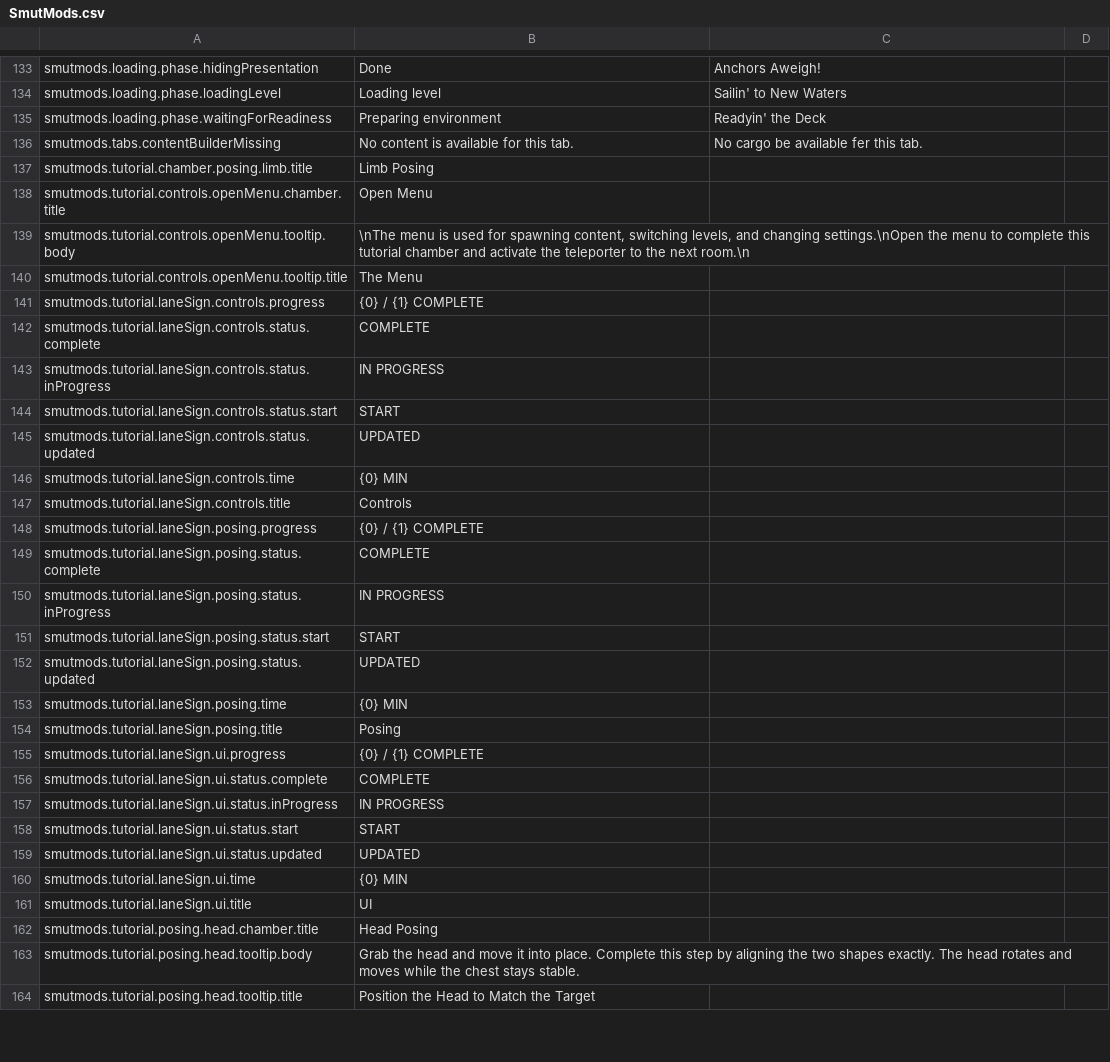
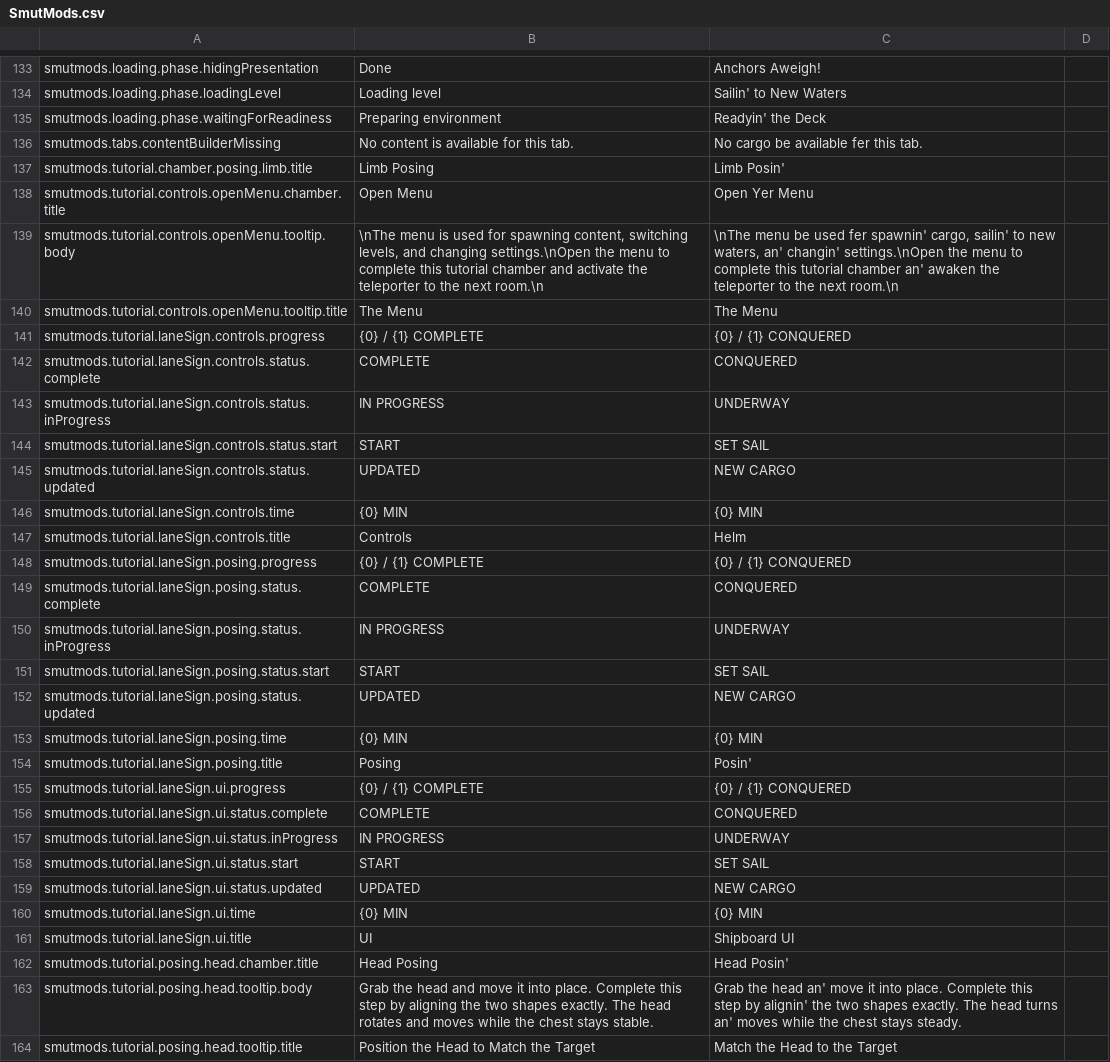
Before and after one commit to spicedrake/SmutMods_BuiltInLanguages, a CSV file: LanguagePacks/Pirate/SmutMods.csv, drawn as a sheet; only a part is shown, gaps mark what is left out; the diff covers the shown part only.

Commit message:
pirate update

```diff
--- a/LanguagePacks/Pirate/SmutMods.csv
+++ b/LanguagePacks/Pirate/SmutMods.csv
@@ -136,29 +136,29 @@ smutmods.loading.phase.waitingForReadiness,Preparing environment,Readyin' the De
 smutmods.tabs.contentBuilderMissing,No content is available for this tab.,No cargo be available fer this tab.,
-smutmods.tutorial.chamber.posing.limb.title,Limb Posing,,
-smutmods.tutorial.controls.openMenu.chamber.title,Open Menu,,
-smutmods.tutorial.controls.openMenu.tooltip.body,"\nThe menu is used for spawning content, switching levels, and changing settings.\nOpen the menu to complete this tutorial chamber and activate the teleporter to the next room.\n",,
-smutmods.tutorial.controls.openMenu.tooltip.title,The Menu,,
-smutmods.tutorial.laneSign.controls.progress,{0} / {1} COMPLETE,,
-smutmods.tutorial.laneSign.controls.status.complete,COMPLETE,,
-smutmods.tutorial.laneSign.controls.status.inProgress,IN PROGRESS,,
-smutmods.tutorial.laneSign.controls.status.start,START,,
-smutmods.tutorial.laneSign.controls.status.updated,UPDATED,,
-smutmods.tutorial.laneSign.controls.time,{0} MIN,,
-smutmods.tutorial.laneSign.controls.title,Controls,,
-smutmods.tutorial.laneSign.posing.progress,{0} / {1} COMPLETE,,
-smutmods.tutorial.laneSign.posing.status.complete,COMPLETE,,
-smutmods.tutorial.laneSign.posing.status.inProgress,IN PROGRESS,,
-smutmods.tutorial.laneSign.posing.status.start,START,,
-smutmods.tutorial.laneSign.posing.status.updated,UPDATED,,
-smutmods.tutorial.laneSign.posing.time,{0} MIN,,
-smutmods.tutorial.laneSign.posing.title,Posing,,
-smutmods.tutorial.laneSign.ui.progress,{0} / {1} COMPLETE,,
-smutmods.tutorial.laneSign.ui.status.complete,COMPLETE,,
-smutmods.tutorial.laneSign.ui.status.inProgress,IN PROGRESS,,
-smutmods.tutorial.laneSign.ui.status.start,START,,
-smutmods.tutorial.laneSign.ui.status.updated,UPDATED,,
-smutmods.tutorial.laneSign.ui.time,{0} MIN,,
-smutmods.tutorial.laneSign.ui.title,UI,,
-smutmods.tutorial.posing.head.chamber.title,Head Posing,,
-smutmods.tutorial.posing.head.tooltip.body,Grab the head and move it into place. Complete this step by aligning the two shapes exactly. The head rotates and moves while the chest stays stable.,,
-smutmods.tutorial.posing.head.tooltip.title,Position the Head to Match the Target,,
+smutmods.tutorial.chamber.posing.limb.title,Limb Posing,Limb Posin',
+smutmods.tutorial.controls.openMenu.chamber.title,Open Menu,Open Yer Menu,
+smutmods.tutorial.controls.openMenu.tooltip.body,"\nThe menu is used for spawning content, switching levels, and changing settings.\nOpen the menu to complete this tutorial chamber and activate the teleporter to the next room.\n","\nThe menu be used fer spawnin' cargo, sailin' to new waters, an' changin' settings.\nOpen the menu to complete this tutorial chamber an' awaken the teleporter to the next room.\n",
+smutmods.tutorial.controls.openMenu.tooltip.title,The Menu,The Menu,
+smutmods.tutorial.laneSign.controls.progress,{0} / {1} COMPLETE,{0} / {1} CONQUERED,
+smutmods.tutorial.laneSign.controls.status.complete,COMPLETE,CONQUERED,
+smutmods.tutorial.laneSign.controls.status.inProgress,IN PROGRESS,UNDERWAY,
+smutmods.tutorial.laneSign.controls.status.start,START,SET SAIL,
+smutmods.tutorial.laneSign.controls.status.updated,UPDATED,NEW CARGO,
+smutmods.tutorial.laneSign.controls.time,{0} MIN,{0} MIN,
+smutmods.tutorial.laneSign.controls.title,Controls,Helm,
+smutmods.tutorial.laneSign.posing.progress,{0} / {1} COMPLETE,{0} / {1} CONQUERED,
+smutmods.tutorial.laneSign.posing.status.complete,COMPLETE,CONQUERED,
+smutmods.tutorial.laneSign.posing.status.inProgress,IN PROGRESS,UNDERWAY,
+smutmods.tutorial.laneSign.posing.status.start,START,SET SAIL,
+smutmods.tutorial.laneSign.posing.status.updated,UPDATED,NEW CARGO,
+smutmods.tutorial.laneSign.posing.time,{0} MIN,{0} MIN,
+smutmods.tutorial.laneSign.posing.title,Posing,Posin',
+smutmods.tutorial.laneSign.ui.progress,{0} / {1} COMPLETE,{0} / {1} CONQUERED,
+smutmods.tutorial.laneSign.ui.status.complete,COMPLETE,CONQUERED,
+smutmods.tutorial.laneSign.ui.status.inProgress,IN PROGRESS,UNDERWAY,
+smutmods.tutorial.laneSign.ui.status.start,START,SET SAIL,
+smutmods.tutorial.laneSign.ui.status.updated,UPDATED,NEW CARGO,
+smutmods.tutorial.laneSign.ui.time,{0} MIN,{0} MIN,
+smutmods.tutorial.laneSign.ui.title,UI,Shipboard UI,
+smutmods.tutorial.posing.head.chamber.title,Head Posing,Head Posin',
+smutmods.tutorial.posing.head.tooltip.body,Grab the head and move it into place. Complete this step by aligning the two shapes exactly. The head rotates and moves while the chest stays stable.,Grab the head an' move it into place. Complete this step by alignin' the two shapes exactly. The head turns an' moves while the chest stays steady.,
+smutmods.tutorial.posing.head.tooltip.title,Position the Head to Match the Target,Match the Head to the Target,
```
Also changed, not shown: 27 edited cells elsewhere in this file.
